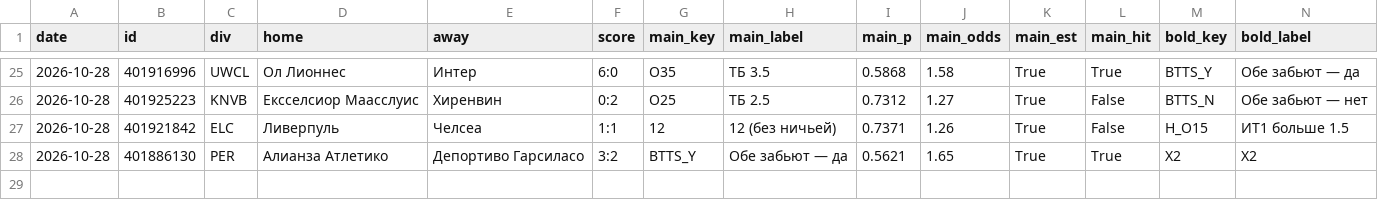
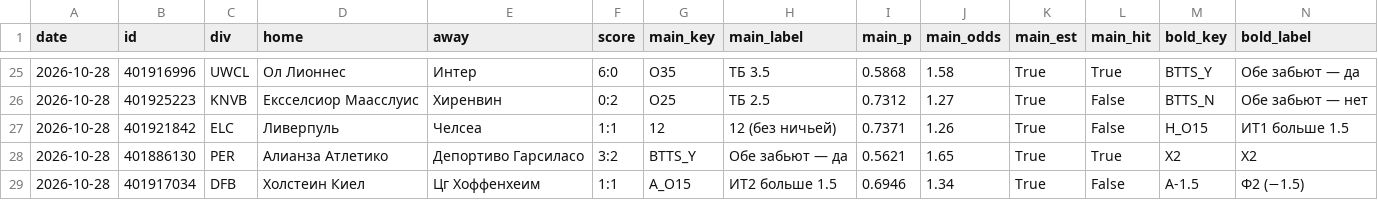
Before and after one commit to horoooos/betbot, a CSV file: data/results.csv, drawn as a sheet; only a part is shown, gaps mark what is left out; rows hold the shown columns only; the diff names each change by its address in the sheet, - before the commit and + after, or states it on an @@ line.

```diff
--- a/data/results.csv
+++ b/data/results.csv
+row 29: 2026-10-28 | 401917034 | DFB | Холстеин Киел | Цг Хоффенхеим | 1:1 | A_O15 | ИТ2 больше 1.5 | 0.6946 | 1.34 | True | False | A-1.5 | Ф2 (−1.5)
```
Also changed, not shown: 2 other files.
